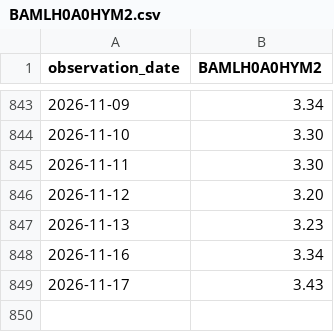
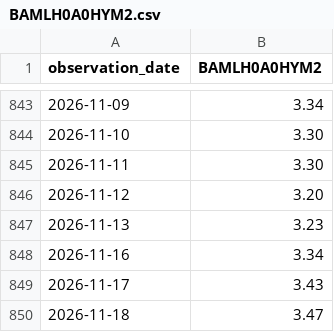
Before and after one commit to bk113/BK-Market-dashboard, a CSV file: tools/fragility_migration/fred_manual/BAMLH0A0HYM2.csv, drawn as a sheet; only a part is shown, gaps mark what is left out; the diff names each change by its address in the sheet, - before the commit and + after, or states it on an @@ line.

```diff
--- a/tools/fragility_migration/fred_manual/BAMLH0A0HYM2.csv
+++ b/tools/fragility_migration/fred_manual/BAMLH0A0HYM2.csv
+row 850: 2026-11-18 | 3.47
```
Also changed, not shown: data/panel_v22_levels.csv, tools/fragility_migration/fred_manual/DFF.csv, 19 other files.
